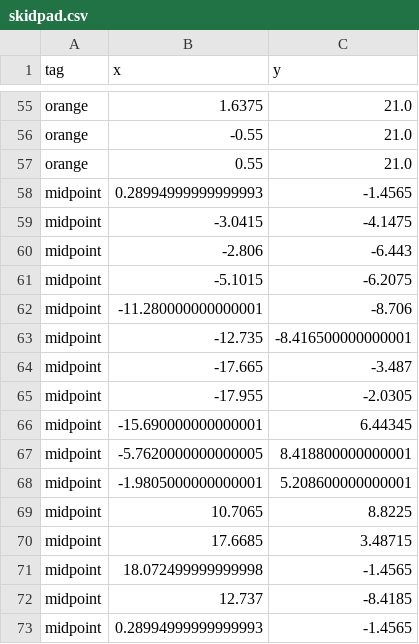
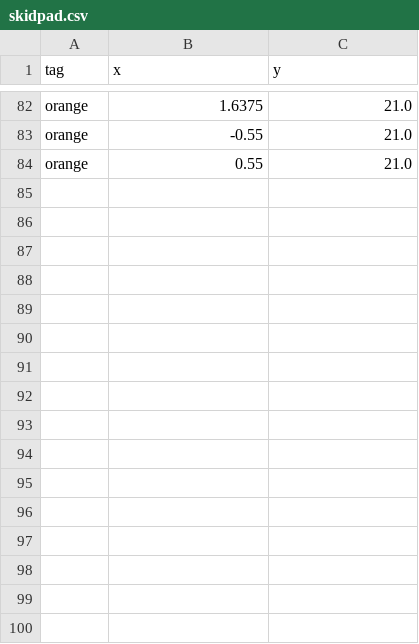
Before and after one commit to QUT-Motorsport/eufs_sim, a CSV file: eufs_gazebo/tracks/skidpad.csv, drawn as a sheet; only a part is shown, gaps mark what is left out; removed rows and columns are numbered as before the commit, all else as after; the diff covers the shown part only; the diff names each change by its address in the sheet, - before the commit and + after, or states it on an @@ line.

```diff
--- a/eufs_gazebo/tracks/skidpad.csv
+++ b/eufs_gazebo/tracks/skidpad.csv
-row 58: midpoint | 0.28994999999999993 | -1.4565
-row 59: midpoint | -3.0415 | -4.1475
-row 60: midpoint | -2.806 | -6.443
-row 61: midpoint | -5.1015 | -6.2075
-row 62: midpoint | -11.280000000000001 | -8.706
-row 63: midpoint | -12.735 | -8.416500000000001
-row 64: midpoint | -17.665 | -3.487
-row 65: midpoint | -17.955 | -2.0305
-row 66: midpoint | -15.690000000000001 | 6.44345
-row 67: midpoint | -5.7620000000000005 | 8.418800000000001
-row 68: midpoint | -1.9805000000000001 | 5.208600000000001
-row 69: midpoint | 10.7065 | 8.8225
-row 70: midpoint | 17.6685 | 3.48715
-row 71: midpoint | 18.072499999999998 | -1.4565
-row 72: midpoint | 12.737 | -8.4185
-row 73: midpoint | 0.28994999999999993 | -1.4565
```
Also changed, not shown: 30 added rows, 3 removed rows, 11 moved rows and 19 edited cells elsewhere in this file.
